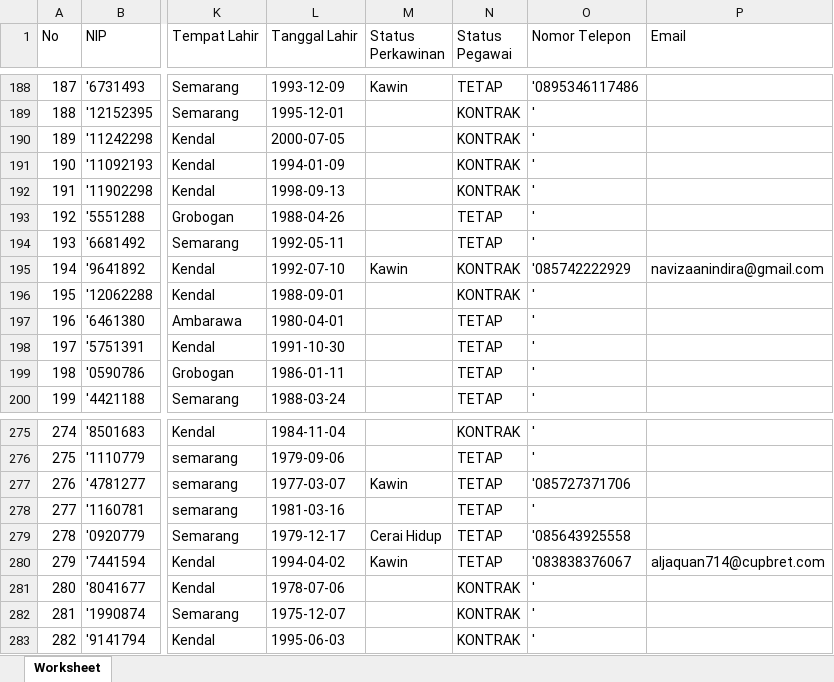
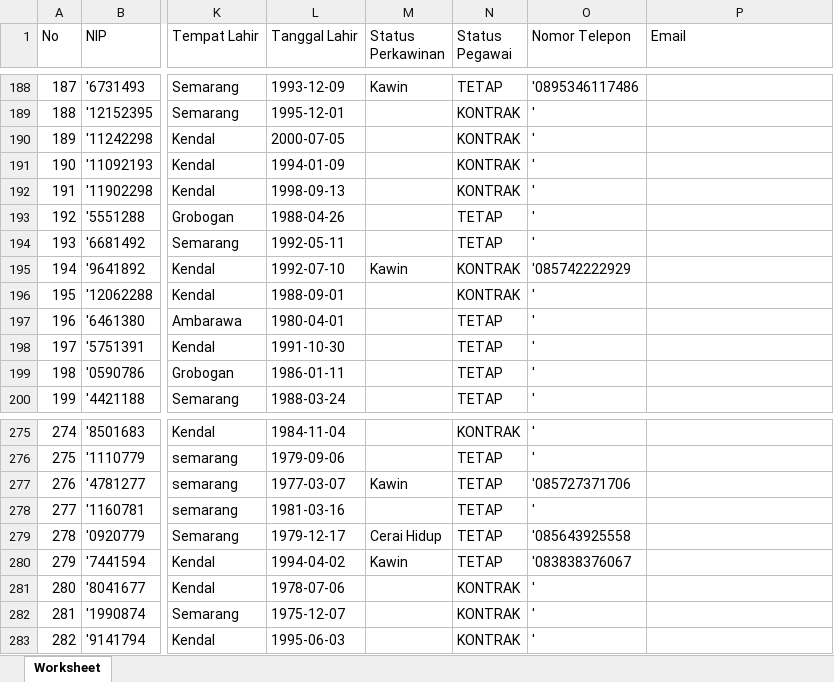
Before and after one commit to fajar4561/momo, an Excel workbook: public/file/pegawai/data-pegawai.xlsx, sheet Worksheet, drawn as a sheet; only a part is shown, gaps mark what is left out; values as stored, in another font and other column widths than the file's, no borders; the diff covers the shown part only; the diff names each change by its address in the sheet, - before the commit and + after, or states it on an @@ line.

```diff
--- a/public/file/pegawai/data-pegawai.xlsx (sheet Worksheet)
+++ b/public/file/pegawai/data-pegawai.xlsx (sheet Worksheet)
-P195 (Email): navizaanindira@gmail.com
+P195 (Email): (empty)
-P280 (Email): aljaquan714@cupbret.com
+P280 (Email): (empty)
```
Also changed, not shown: 6 edited cells elsewhere in this sheet, 8 other files.
